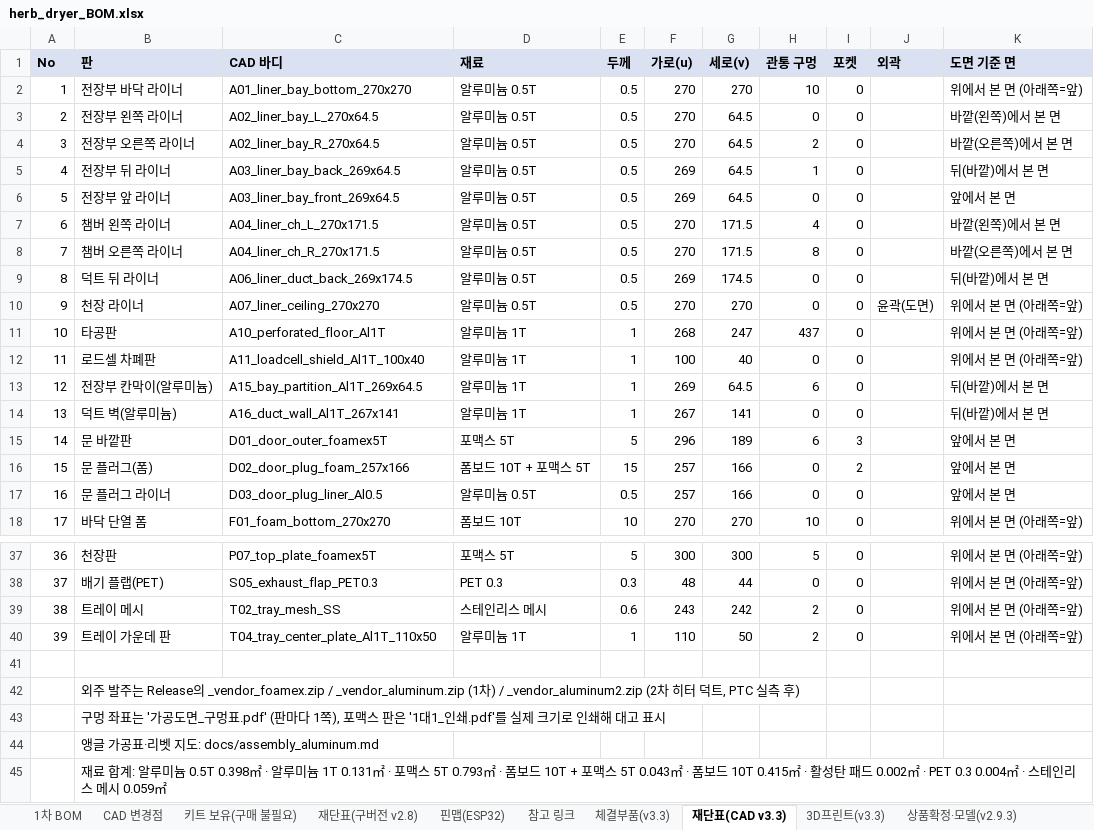
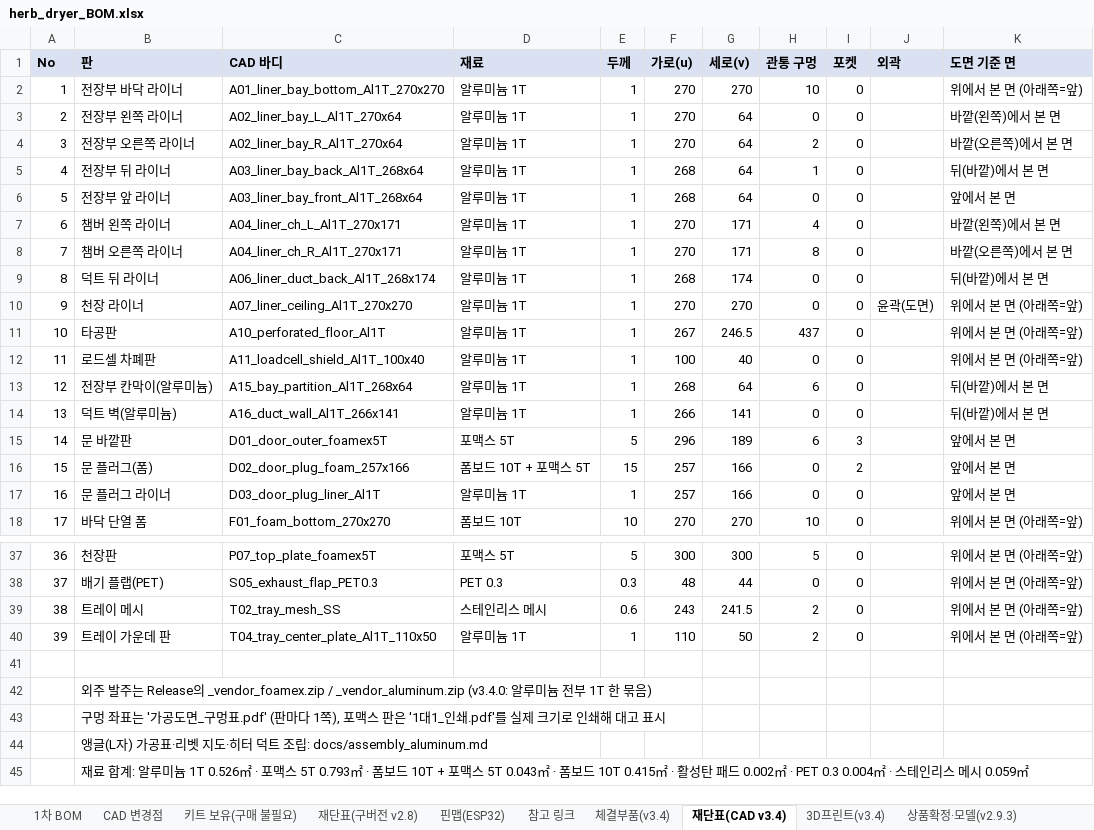
Before and after one commit to bapuri-commits/herb-dryer, an Excel workbook: bom/herb_dryer_BOM.xlsx, sheet 재단표(CAD v3.4), drawn as a sheet; only a part is shown, gaps mark what is left out; values as stored, in another font and other column widths than the file's, no borders; the diff names each change by its address in the sheet, - before the commit and + after, or states it on an @@ line.

```diff
--- a/bom/herb_dryer_BOM.xlsx (sheet 재단표(CAD v3.4))
+++ b/bom/herb_dryer_BOM.xlsx (sheet 재단표(CAD v3.4))
-sheet tab: 체결부품(v3.3)
+sheet tab: 체결부품(v3.4)
-sheet tab: 재단표(CAD v3.3)
+sheet tab: 재단표(CAD v3.4)
-sheet tab: 3D프린트(v3.3)
+sheet tab: 3D프린트(v3.4)
-C2 (CAD 바디): A01_liner_bay_bottom_270x270
+C2 (CAD 바디): A01_liner_bay_bottom_Al1T_270x270
-D2:D10 (재료): 알루미늄 0.5T
+D2:D10 (재료): 알루미늄 1T
-E2:E10 (두께): 0.5
+E2:E10 (두께): 1
-C3 (CAD 바디): A02_liner_bay_L_270x64.5
+C3 (CAD 바디): A02_liner_bay_L_Al1T_270x64
-G3:G6 (세로(v)): 64.5
+G3:G6 (세로(v)): 64
-C4 (CAD 바디): A02_liner_bay_R_270x64.5
+C4 (CAD 바디): A02_liner_bay_R_Al1T_270x64
-C5 (CAD 바디): A03_liner_bay_back_269x64.5
+C5 (CAD 바디): A03_liner_bay_back_Al1T_268x64
-F5:F6 (가로(u)): 269
+F5:F6 (가로(u)): 268
-C6 (CAD 바디): A03_liner_bay_front_269x64.5
+C6 (CAD 바디): A03_liner_bay_front_Al1T_268x64
-C7 (CAD 바디): A04_liner_ch_L_270x171.5
+C7 (CAD 바디): A04_liner_ch_L_Al1T_270x171
-G7:G8 (세로(v)): 171.5
+G7:G8 (세로(v)): 171
-C8 (CAD 바디): A04_liner_ch_R_270x171.5
+C8 (CAD 바디): A04_liner_ch_R_Al1T_270x171
-C9 (CAD 바디): A06_liner_duct_back_269x174.5
+C9 (CAD 바디): A06_liner_duct_back_Al1T_268x174
-F9 (가로(u)): 269
+F9 (가로(u)): 268
-G9 (세로(v)): 174.5
+G9 (세로(v)): 174
-C10 (CAD 바디): A07_liner_ceiling_270x270
+C10 (CAD 바디): A07_liner_ceiling_Al1T_270x270
-F11 (가로(u)): 268
+F11 (가로(u)): 267
-G11 (세로(v)): 247
+G11 (세로(v)): 246.5
-C13 (CAD 바디): A15_bay_partition_Al1T_269x64.5
+C13 (CAD 바디): A15_bay_partition_Al1T_268x64
-F13 (가로(u)): 269
+F13 (가로(u)): 268
-G13 (세로(v)): 64.5
+G13 (세로(v)): 64
-C14 (CAD 바디): A16_duct_wall_Al1T_267x141
+C14 (CAD 바디): A16_duct_wall_Al1T_266x141
-F14 (가로(u)): 267
+F14 (가로(u)): 266
-C17 (CAD 바디): D03_door_plug_liner_Al0.5
+C17 (CAD 바디): D03_door_plug_liner_Al1T
-D17 (재료): 알루미늄 0.5T
+D17 (재료): 알루미늄 1T
-E17 (두께): 0.5
+E17 (두께): 1
-G39 (세로(v)): 242
+G39 (세로(v)): 241.5
-B42 (판): …/ _vendor_aluminum.zip (1차) / _vendor_aluminum2.zip (2차 히터 덕트, PTC 실측 후)
+B42 (판): …/ _vendor_aluminum.zip (v3.4.0: 알루미늄 전부 1T 한 묶음)
-B44 (판): 앵글 가공표·리벳 지도: docs/assembly_aluminum.md
+B44 (판): 앵글(L자) 가공표·리벳 지도·히터 덕트 조립: docs/assembly_aluminum.md
-B45 (판): …루미늄 0.5T 0.398㎡ · 알루미늄 1T 0.131㎡ · 포…
+B45 (판): …루미늄 1T 0.526㎡ · 포…
```
Also changed, not shown: sheet 1차 BOM, sheet CAD 변경점, sheet 체결부품(v3.4), 9 other files.
